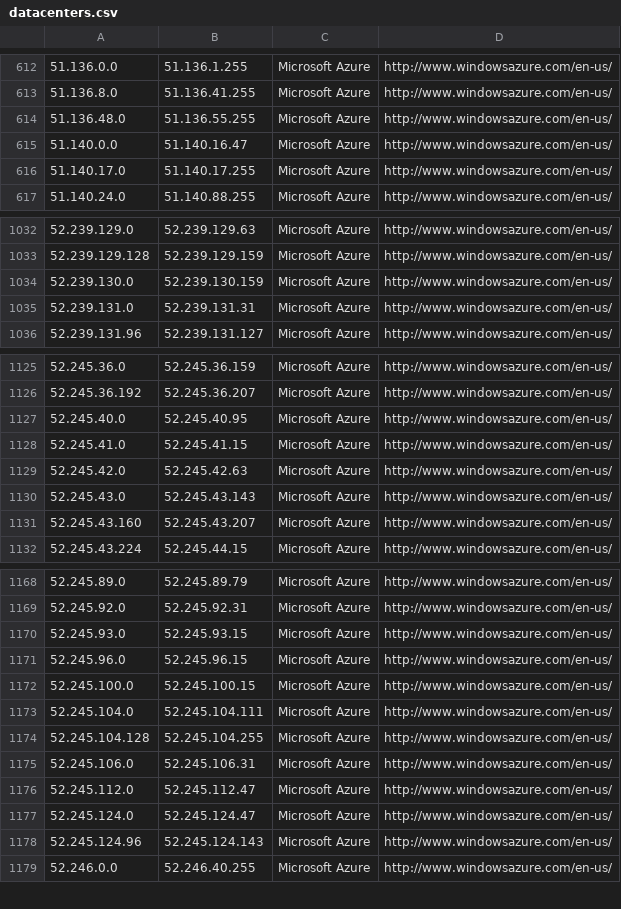
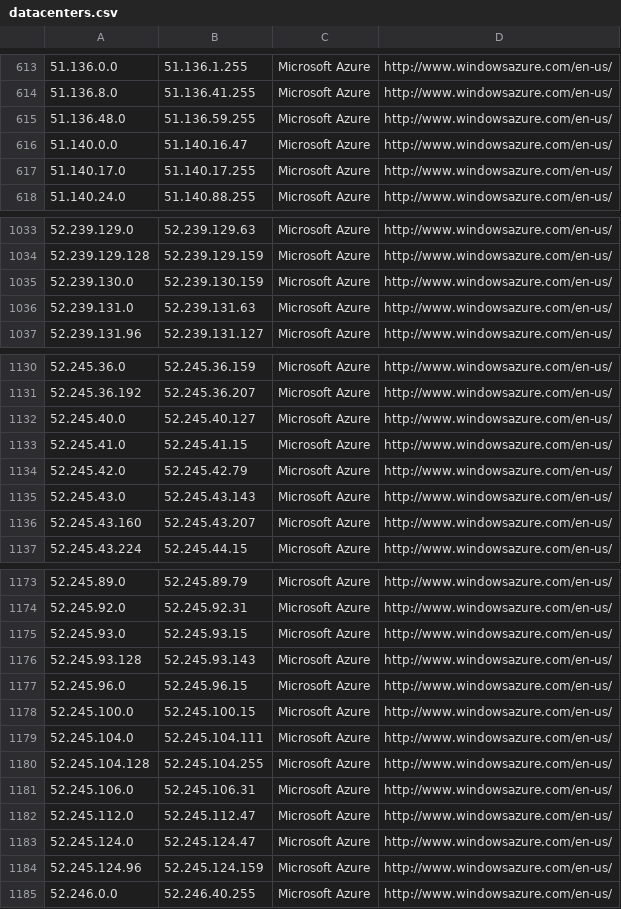
Before and after one commit to client9/ipcat, a CSV file: datacenters.csv, drawn as a sheet; only a part is shown, gaps mark what is left out; the diff covers the shown part only.

Commit message:
update azure

```diff
--- a/datacenters.csv
+++ b/datacenters.csv
@@ -613,3 +614,3 @@
 51.136.8.0,51.136.41.255,Microsoft Azure,http://www.windowsazure.com/en-us/
-51.136.48.0,51.136.55.255,Microsoft Azure,http://www.windowsazure.com/en-us/
+51.136.48.0,51.136.59.255,Microsoft Azure,http://www.windowsazure.com/en-us/
 51.140.0.0,51.140.16.47,Microsoft Azure,http://www.windowsazure.com/en-us/
@@ -1034,3 +1035,3 @@
 52.239.130.0,52.239.130.159,Microsoft Azure,http://www.windowsazure.com/en-us/
-52.239.131.0,52.239.131.31,Microsoft Azure,http://www.windowsazure.com/en-us/
+52.239.131.0,52.239.131.63,Microsoft Azure,http://www.windowsazure.com/en-us/
 52.239.131.96,52.239.131.127,Microsoft Azure,http://www.windowsazure.com/en-us/
@@ -1126,5 +1131,5 @@
 52.245.36.192,52.245.36.207,Microsoft Azure,http://www.windowsazure.com/en-us/
-52.245.40.0,52.245.40.95,Microsoft Azure,http://www.windowsazure.com/en-us/
+52.245.40.0,52.245.40.127,Microsoft Azure,http://www.windowsazure.com/en-us/
 52.245.41.0,52.245.41.15,Microsoft Azure,http://www.windowsazure.com/en-us/
-52.245.42.0,52.245.42.63,Microsoft Azure,http://www.windowsazure.com/en-us/
+52.245.42.0,52.245.42.79,Microsoft Azure,http://www.windowsazure.com/en-us/
 52.245.43.0,52.245.43.143,Microsoft Azure,http://www.windowsazure.com/en-us/
@@ -1170,2 +1175,3 @@
 52.245.93.0,52.245.93.15,Microsoft Azure,http://www.windowsazure.com/en-us/
+52.245.93.128,52.245.93.143,Microsoft Azure,http://www.windowsazure.com/en-us/
 52.245.96.0,52.245.96.15,Microsoft Azure,http://www.windowsazure.com/en-us/
@@ -1177,3 +1183,3 @@
 52.245.124.0,52.245.124.47,Microsoft Azure,http://www.windowsazure.com/en-us/
-52.245.124.96,52.245.124.143,Microsoft Azure,http://www.windowsazure.com/en-us/
+52.245.124.96,52.245.124.159,Microsoft Azure,http://www.windowsazure.com/en-us/
 52.246.0.0,52.246.40.255,Microsoft Azure,http://www.windowsazure.com/en-us/
```
Also changed, not shown: 5 added rows and 2 edited cells elsewhere in this file, datacenters-stats.csv.
